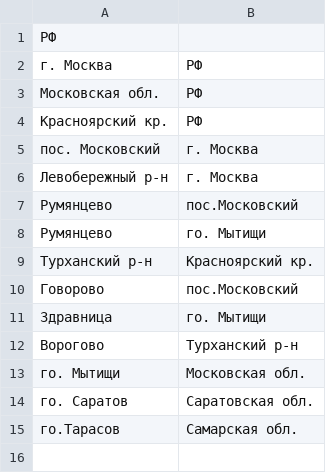
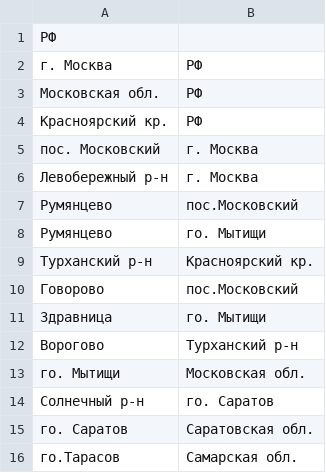
Before and after one commit to glotovvladimir/hierarchy-task, a CSV file: src/main/resources/data.csv, drawn as a sheet; the diff names each change by its address in the sheet, - before the commit and + after, or states it on an @@ line.

Commit message:
additional input data added

```diff
--- a/src/main/resources/data.csv
+++ b/src/main/resources/data.csv
+row 14: Солнечный р-н | го. Саратов
```
Also changed, not shown: 2 other files.
